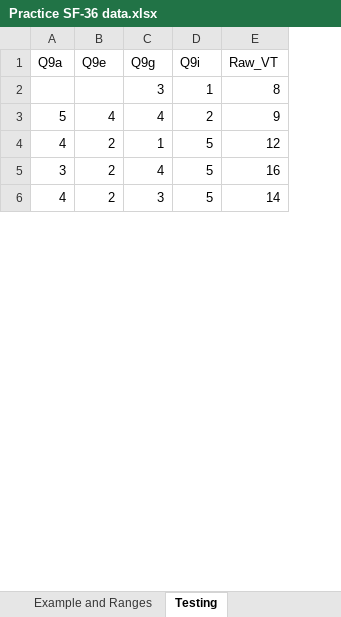
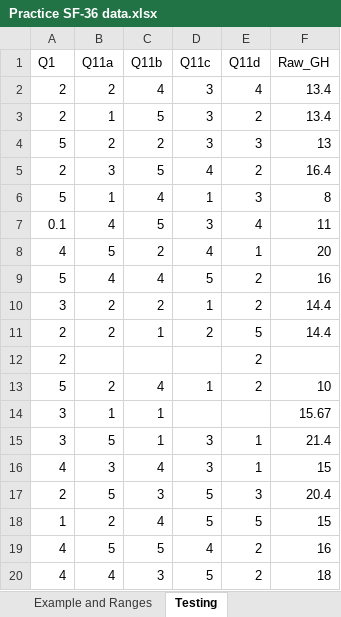
Before and after one commit to N3uralN3twork/Consulting, an Excel workbook: SF-36/Practice SF-36 data.xlsx, sheet Testing, drawn as a sheet; only a part is shown; values as stored, in another font and other column widths than the file's, no borders; removed rows and columns are numbered as before the commit, all else as after; the diff covers the shown part only; the diff names each change by its address in the sheet, - before the commit and + after, or states it on an @@ line.

```diff
--- a/SF-36/Practice SF-36 data.xlsx (sheet Testing)
+++ b/SF-36/Practice SF-36 data.xlsx (sheet Testing)
+column D, row 9: 5; row 11: 2; row 18: 5; row 20: 5
-column E, rows 3-6: 9 | 12 | 16 | 14
+column F, row 9: 16; row 11: 14.4; row 18: 15; row 20: 18
-row 1: Q9a | Q9e | Q9g | Q9i | Raw_VT
-row 2:  |  | 3 | 1 | 8
+row 1: Q1 | Q11a | Q11b | Q11c | Q11d | Raw_GH
+row 2: 2 | 2 | 4 | 3 | 4 | 13.4
+row 3: 2 | 1 | 5 | 3 | 2 | 13.4
+row 4: 5 | 2 | 2 | 3 | 3 | 13
+row 5: 2 | 3 | 5 | 4 | 2 | 16.4
+row 6: 5 | 1 | 4 | 1 | 3 | 8
+row 7: 0.1 | 4 | 5 | 3 | 4 | 11
@@ row 19 moved to row 8: 4 @@
+row 10: 3 | 2 | 2 | 1 | 2 | 14.4
-A11: 4
+A11: 2
+row 12: 2 |  |  |  | 2
+row 13: 5 | 2 | 4 | 1 | 2 | 10
+row 14: 3 | 1 | 1 |  |  | 15.67
+row 15: 3 | 5 | 1 | 3 | 1 | 21.4
+row 16: 4 | 3 | 4 | 3 | 1 | 15
+row 17: 2 | 5 | 3 | 5 | 3 | 20.4
-A18: 3
+A18: 1
+row 19: 4 | 5 | 5 | 4 | 2 | 16
-B20: 2
+B20: 4
-E20: 5
+E20: 2
```
Also changed, not shown: 16 added rows, 29 removed rows and 26 edited cells elsewhere in this sheet, 4 other files.
